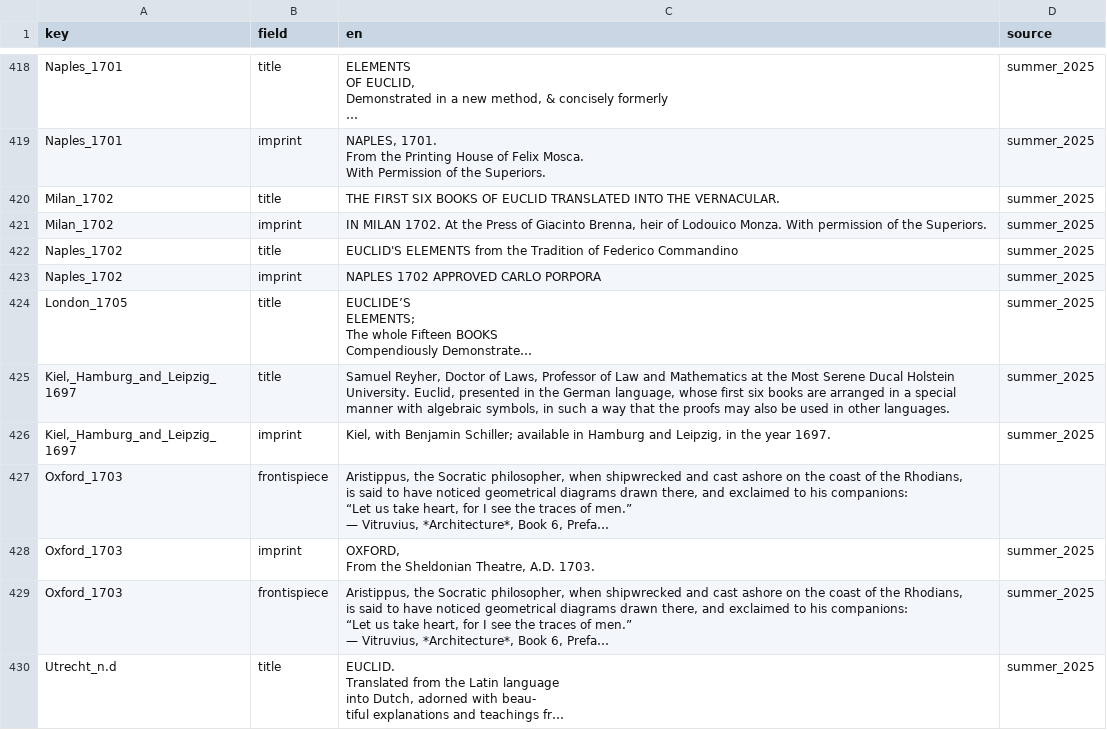
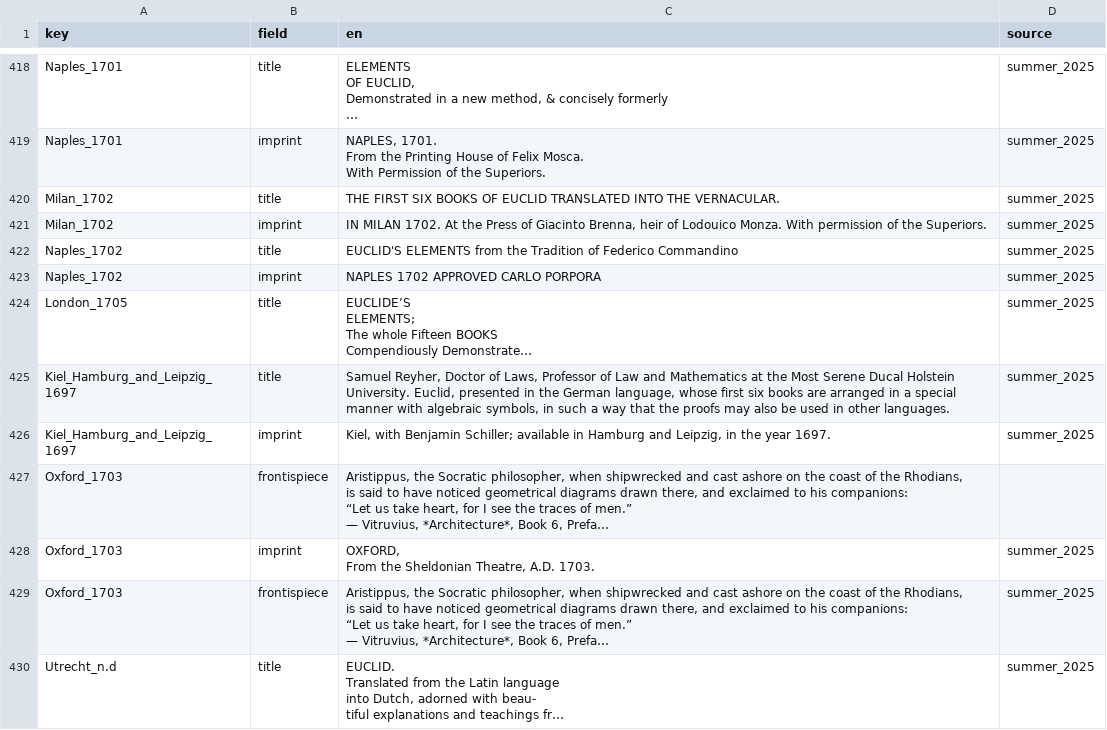
Before and after one commit to Euclides-EM/commentaria-hub, a CSV file: ocrflow/store/items_metadata/translations.csv, drawn as a sheet; only a part is shown, gaps mark what is left out; long unchanged cells end in …; the diff names each change by its address in the sheet, - before the commit and + after, or states it on an @@ line.

Commit message:
Kiel the comma from edition key

```diff
--- a/ocrflow/store/items_metadata/translations.csv
+++ b/ocrflow/store/items_metadata/translations.csv
-A425:A426 (key): Kiel,_Hamburg_and_Leipzig_1697
+A425:A426 (key): Kiel_Hamburg_and_Leipzig_1697
```
Also changed, not shown: ocrflow/store/items_metadata/corpuses.csv, ocrflow/store/items_metadata/items_print.csv, 6 other files.
